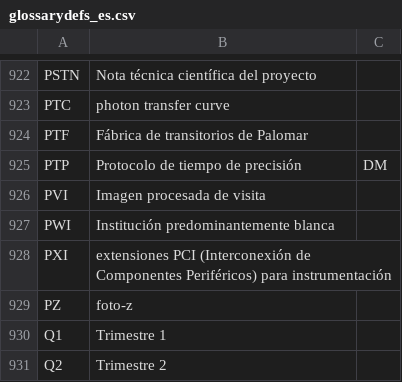
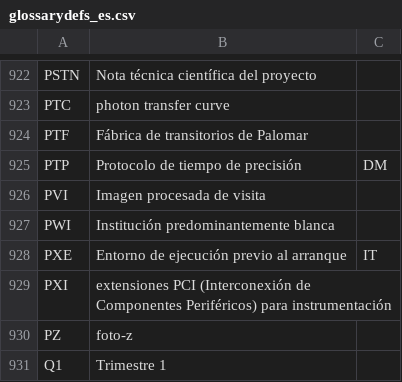
Before and after one commit to lsst/lsst-texmf, a CSV file: etc/glossarydefs_es.csv, drawn as a sheet; only a part is shown, gaps mark what is left out; the shorter side is filled out with more unchanged rows.

Commit message:
PXE Entorno de ejecución previo al arranque

```diff
--- a/etc/glossarydefs_es.csv
+++ b/etc/glossarydefs_es.csv
@@ -927,2 +927,3 @@ PVI,Imagen procesada de visita,
 PWI,Institución predominantemente blanca,
+PXE,Entorno de ejecución previo al arranque,IT
 PXI,extensiones PCI (Interconexión de Componentes Periféricos) para instrumentación,
```
Also changed, not shown: etc/glossarydefs.csv.
